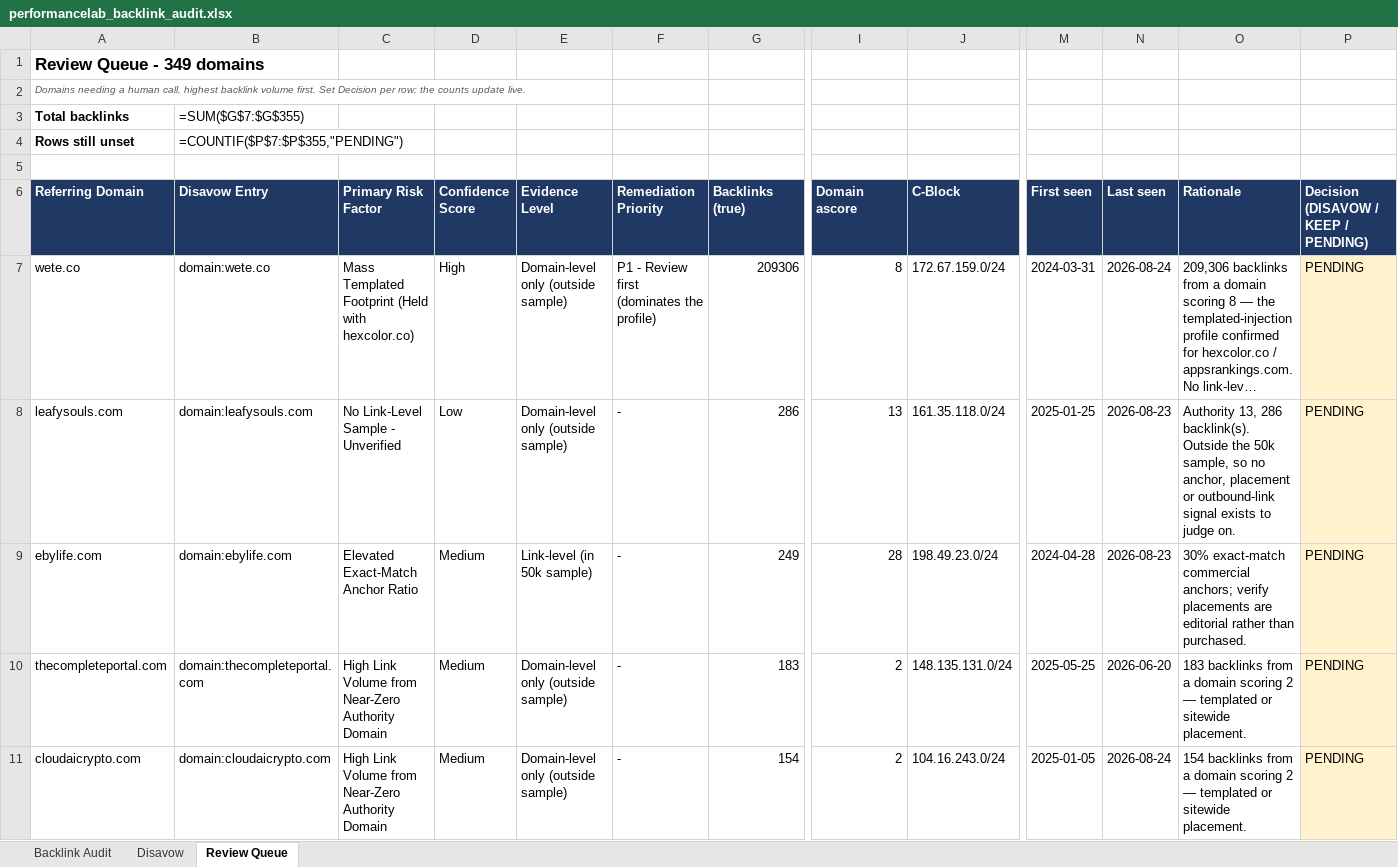
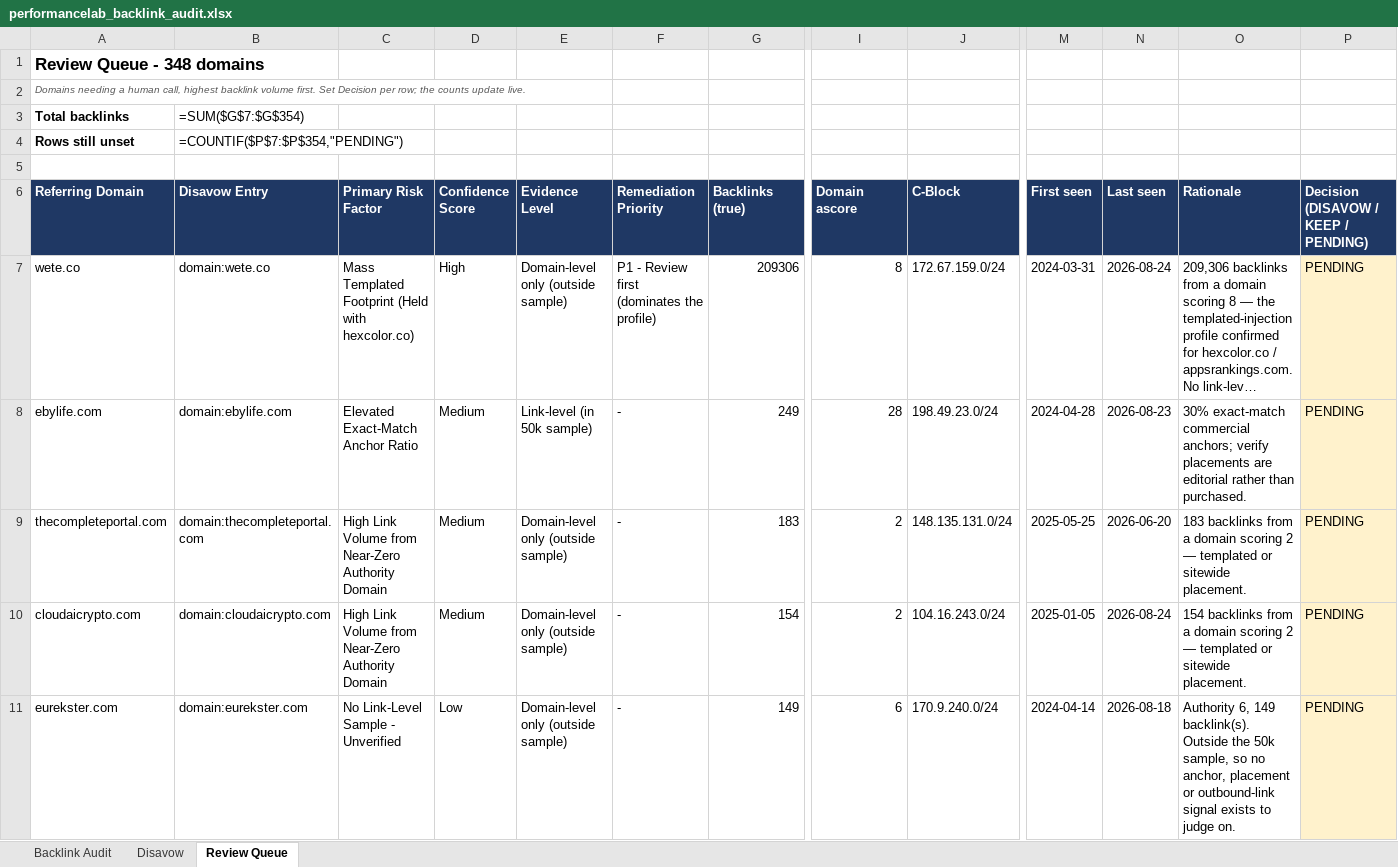
Before and after one commit to fahadahmad-ship-it/test, an Excel workbook: backlink-audit/out/performancelab_backlink_audit.xlsx, sheet Review Queue, drawn as a sheet; only a part is shown, gaps mark what is left out; the shorter side is filled out with more unchanged rows; long unchanged cells end in …; values as stored, in another font and other column widths than the file's, no borders; formulas without a stored value are shown as written; rows hold the shown columns only; the diff names each change by its address in the sheet, - before the commit and + after, or states it on an @@ line.

```diff
--- a/backlink-audit/out/performancelab_backlink_audit.xlsx (sheet Review Queue)
+++ b/backlink-audit/out/performancelab_backlink_audit.xlsx (sheet Review Queue)
-A1 (Referring Domain): Review Queue - 349 domains
+A1 (Referring Domain): Review Queue - 348 domains
-B3 (Disavow Entry): =SUM($G$7:$G$355)
+B3 (Disavow Entry): =SUM($G$7:$G$354)
-B4 (Disavow Entry): =COUNTIF($P$7:$P$355,"PENDING")
+B4 (Disavow Entry): =COUNTIF($P$7:$P$354,"PENDING")
-row 8: leafysouls.com | domain:leafysouls.com | No Link-Level Sample - Unverified | Low | Domain-level only (outside sample) | - | 286 | 13 | 161.35.118.0/24 | 2025-01-25 | 2026-08-23 | Authority 13, 286 backlink(s). Outside the 50k sample, so no anchor, placement or outbound-link signal exists to judge on. | PENDING
```
Also changed, not shown: sheet Backlink Audit, 2 other files.
